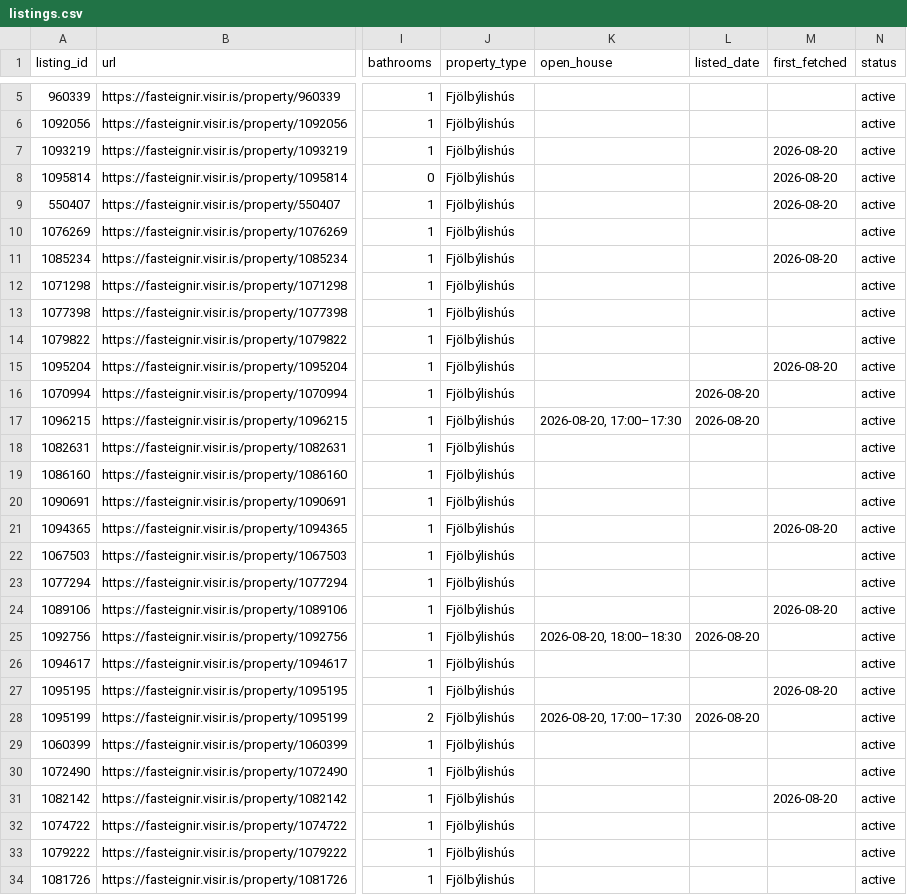
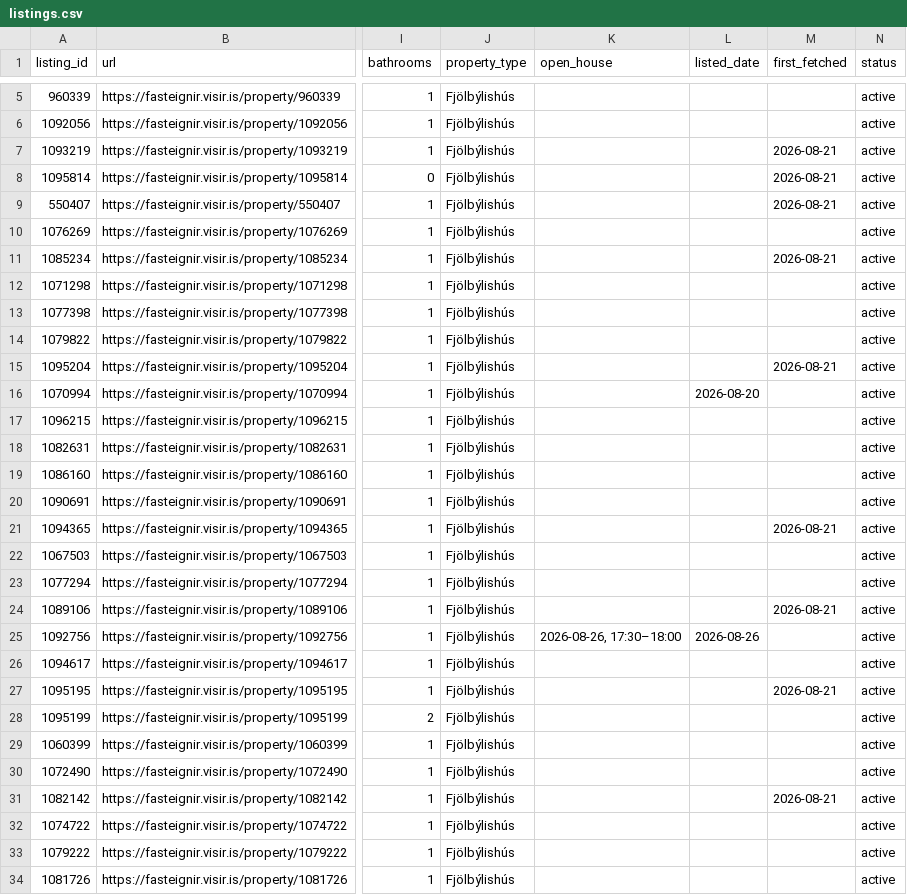
Before and after one commit to alruts/fasteignir-listing-monitor, a CSV file: data/listings.csv, drawn as a sheet; only a part is shown, gaps mark what is left out; the diff covers the shown part only; the diff names each change by its address in the sheet, - before the commit and + after, or states it on an @@ line.

Commit message:
Update house listings

```diff
--- a/data/listings.csv
+++ b/data/listings.csv
-M7:M9 (first_fetched): 2026-08-20
+M7:M9 (first_fetched): 2026-08-21
-M11 (first_fetched): 2026-08-20
+M11 (first_fetched): 2026-08-21
-M15 (first_fetched): 2026-08-20
+M15 (first_fetched): 2026-08-21
-K17 (open_house): 2026-08-20, 17:00–17:30
+K17 (open_house): (empty)
-L17 (listed_date): 2026-08-20
+L17 (listed_date): (empty)
-M21 (first_fetched): 2026-08-20
+M21 (first_fetched): 2026-08-21
-M24 (first_fetched): 2026-08-20
+M24 (first_fetched): 2026-08-21
-K25 (open_house): 2026-08-20, 18:00–18:30
+K25 (open_house): 2026-08-26, 17:30–18:00
-L25 (listed_date): 2026-08-20
+L25 (listed_date): 2026-08-26
-M27 (first_fetched): 2026-08-20
+M27 (first_fetched): 2026-08-21
-K28 (open_house): 2026-08-20, 17:00–17:30
+K28 (open_house): (empty)
-L28 (listed_date): 2026-08-20
+L28 (listed_date): (empty)
-M31 (first_fetched): 2026-08-20
+M31 (first_fetched): 2026-08-21
```
Also changed, not shown: 1 added row and 91 edited cells elsewhere in this file, 2 other files.
